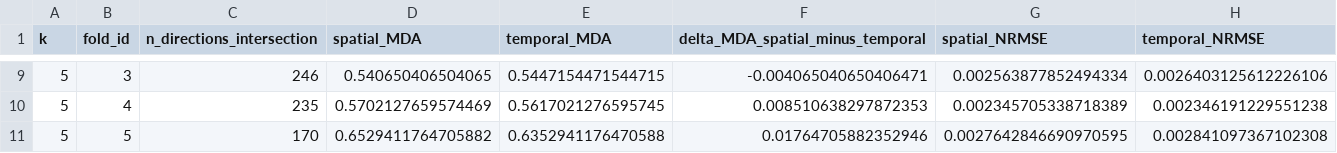
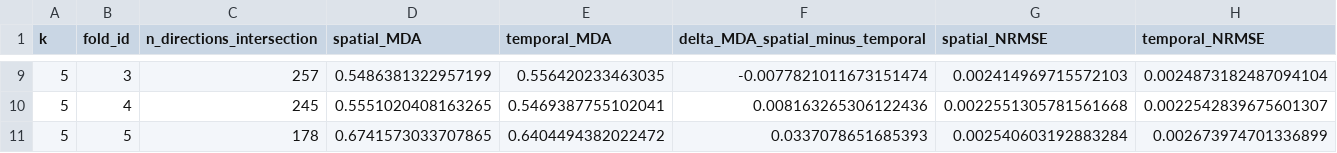
Before and after one commit to KaiRawal/canada-housing, a CSV file: prediction/experiments/artifacts/T3.1/paired_delta_table.csv, drawn as a sheet; only a part is shown, gaps mark what is left out; the diff covers the shown part only; the diff names each change by its address in the sheet, - before the commit and + after, or states it on an @@ line.

```diff
--- a/prediction/experiments/artifacts/T3.1/paired_delta_table.csv
+++ b/prediction/experiments/artifacts/T3.1/paired_delta_table.csv
-C9 (n_directions_intersection): 246
+C9 (n_directions_intersection): 257
-D9 (spatial_MDA): 0.540650406504065
+D9 (spatial_MDA): 0.5486381322957199
-E9 (temporal_MDA): 0.5447154471544715
+E9 (temporal_MDA): 0.556420233463035
-F9 (delta_MDA_spatial_minus_temporal): -0.004065040650406471
+F9 (delta_MDA_spatial_minus_temporal): -0.0077821011673151474
-G9 (spatial_NRMSE): 0.002563877852494334
+G9 (spatial_NRMSE): 0.002414969715572103
-H9 (temporal_NRMSE): 0.0026403125612226106
+H9 (temporal_NRMSE): 0.0024873182487094104
-C10 (n_directions_intersection): 235
+C10 (n_directions_intersection): 245
-D10 (spatial_MDA): 0.5702127659574469
+D10 (spatial_MDA): 0.5551020408163265
-E10 (temporal_MDA): 0.5617021276595745
+E10 (temporal_MDA): 0.5469387755102041
-F10 (delta_MDA_spatial_minus_temporal): 0.008510638297872353
+F10 (delta_MDA_spatial_minus_temporal): 0.008163265306122436
-G10 (spatial_NRMSE): 0.002345705338718389
+G10 (spatial_NRMSE): 0.0022551305781561668
-H10 (temporal_NRMSE): 0.002346191229551238
+H10 (temporal_NRMSE): 0.0022542839675601307
-C11 (n_directions_intersection): 170
+C11 (n_directions_intersection): 178
-D11 (spatial_MDA): 0.6529411764705882
+D11 (spatial_MDA): 0.6741573033707865
-E11 (temporal_MDA): 0.6352941176470588
+E11 (temporal_MDA): 0.6404494382022472
-F11 (delta_MDA_spatial_minus_temporal): 0.01764705882352946
+F11 (delta_MDA_spatial_minus_temporal): 0.0337078651685393
-G11 (spatial_NRMSE): 0.0027642846690970595
+G11 (spatial_NRMSE): 0.002540603192883284
-H11 (temporal_NRMSE): 0.002841097367102308
+H11 (temporal_NRMSE): 0.002673974701336899
```
Also changed, not shown: 2 added rows, 2 removed rows and 30 edited cells elsewhere in this file, prediction/experiments/artifacts/T3.1/spatial_features_k3.csv, prediction/experiments/artifacts/T3.1/spatial_features_k5.csv, 28 other files.
